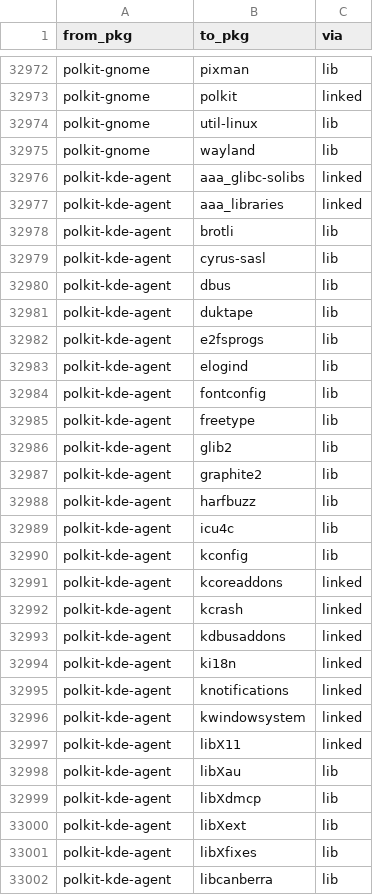
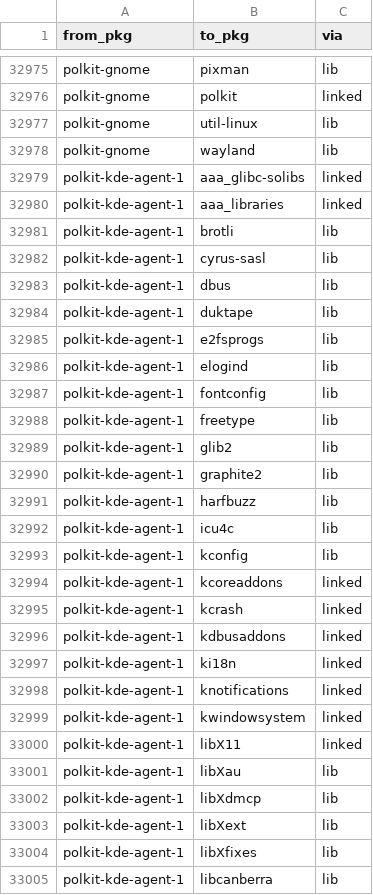
Before and after one commit to rizitis/Slackware64-Current-sofiles, a TSV file: depgraph.closure.tsv, drawn as a sheet; only a part is shown, gaps mark what is left out; the diff covers the shown part only.

```diff
--- a/depgraph.closure.tsv
+++ b/depgraph.closure.tsv
@@ -32975,28 +32978,28 @@ polkit-gnome	util-linux	lib
 polkit-gnome	wayland	lib
-polkit-kde-agent	aaa_glibc-solibs	linked
-polkit-kde-agent	aaa_libraries	linked
-polkit-kde-agent	brotli	lib
-polkit-kde-agent	cyrus-sasl	lib
-polkit-kde-agent	dbus	lib
-polkit-kde-agent	duktape	lib
-polkit-kde-agent	e2fsprogs	lib
-polkit-kde-agent	elogind	lib
-polkit-kde-agent	fontconfig	lib
-polkit-kde-agent	freetype	lib
-polkit-kde-agent	glib2	lib
-polkit-kde-agent	graphite2	lib
-polkit-kde-agent	harfbuzz	lib
-polkit-kde-agent	icu4c	lib
-polkit-kde-agent	kconfig	lib
-polkit-kde-agent	kcoreaddons	linked
-polkit-kde-agent	kcrash	linked
-polkit-kde-agent	kdbusaddons	linked
-polkit-kde-agent	ki18n	linked
-polkit-kde-agent	knotifications	linked
-polkit-kde-agent	kwindowsystem	linked
-polkit-kde-agent	libX11	linked
-polkit-kde-agent	libXau	lib
-polkit-kde-agent	libXdmcp	lib
-polkit-kde-agent	libXext	lib
-polkit-kde-agent	libXfixes	lib
-polkit-kde-agent	libcanberra	lib
+polkit-kde-agent-1	aaa_glibc-solibs	linked
+polkit-kde-agent-1	aaa_libraries	linked
+polkit-kde-agent-1	brotli	lib
+polkit-kde-agent-1	cyrus-sasl	lib
+polkit-kde-agent-1	dbus	lib
+polkit-kde-agent-1	duktape	lib
+polkit-kde-agent-1	e2fsprogs	lib
+polkit-kde-agent-1	elogind	lib
+polkit-kde-agent-1	fontconfig	lib
+polkit-kde-agent-1	freetype	lib
+polkit-kde-agent-1	glib2	lib
+polkit-kde-agent-1	graphite2	lib
+polkit-kde-agent-1	harfbuzz	lib
+polkit-kde-agent-1	icu4c	lib
+polkit-kde-agent-1	kconfig	lib
+polkit-kde-agent-1	kcoreaddons	linked
+polkit-kde-agent-1	kcrash	linked
+polkit-kde-agent-1	kdbusaddons	linked
+polkit-kde-agent-1	ki18n	linked
+polkit-kde-agent-1	knotifications	linked
+polkit-kde-agent-1	kwindowsystem	linked
+polkit-kde-agent-1	libX11	linked
+polkit-kde-agent-1	libXau	lib
+polkit-kde-agent-1	libXdmcp	lib
+polkit-kde-agent-1	libXext	lib
+polkit-kde-agent-1	libXfixes	lib
+polkit-kde-agent-1	libcanberra	lib
```
Also changed, not shown: 4 added rows and 53 edited cells elsewhere in this file, depgraph.hints.tsv, 9 other files.
